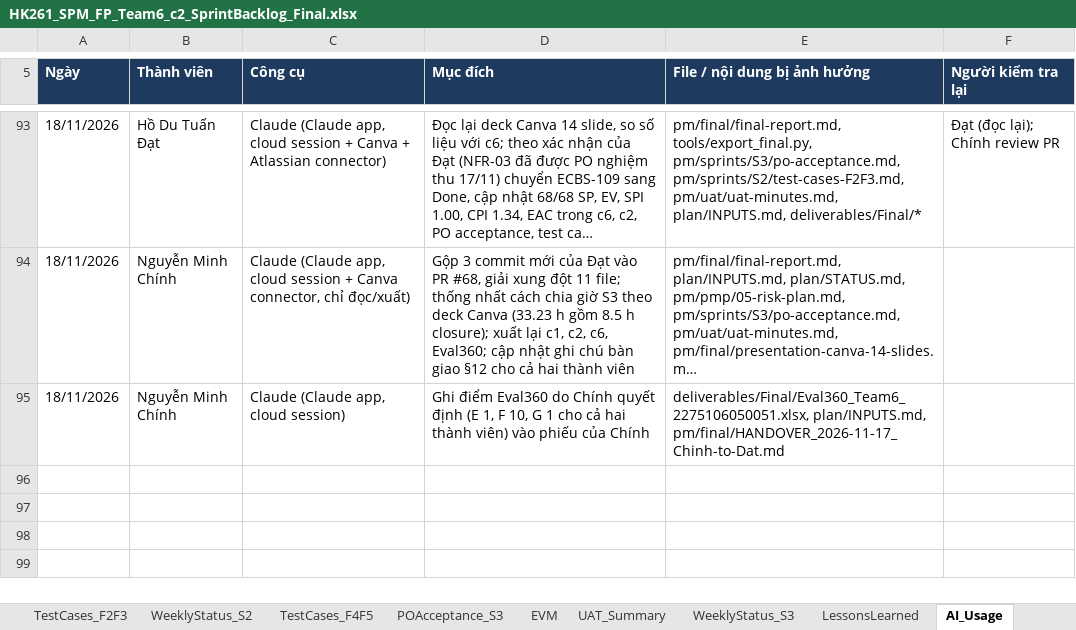
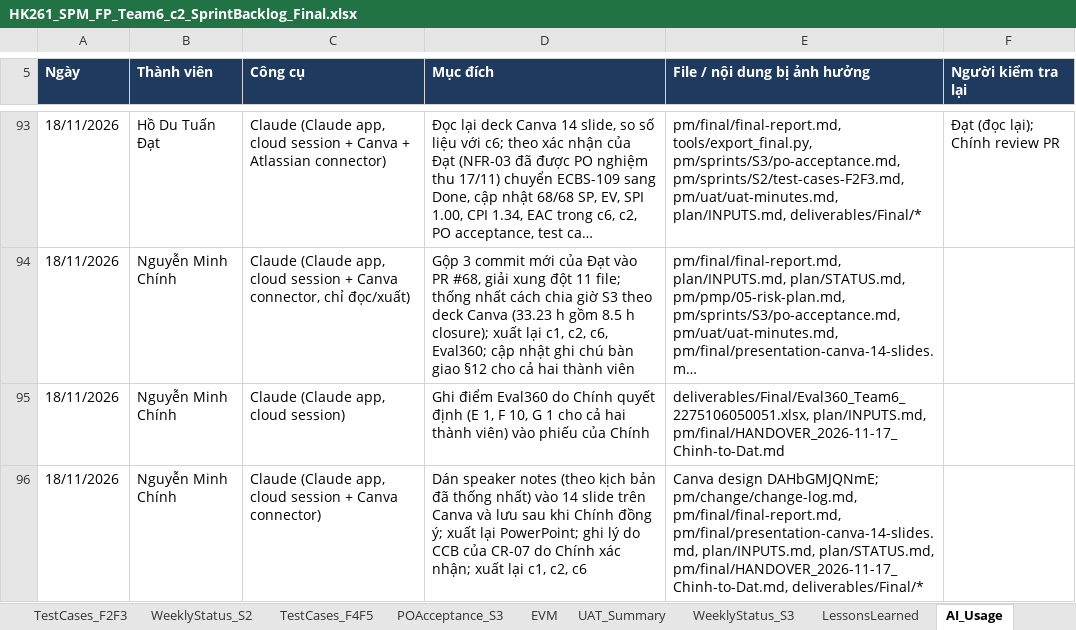
Before and after one commit to Tdat10052499/E-Commercial-Book-Store, an Excel workbook: deliverables/Final/HK261_SPM_FP_Team6_c2_SprintBacklog_Final.xlsx, sheet AI_Usage, drawn as a sheet; only a part is shown, gaps mark what is left out; long unchanged cells end in …; values as stored, in another font and other column widths than the file's, no borders; the diff names each change by its address in the sheet, - before the commit and + after, or states it on an @@ line.

```diff
--- a/deliverables/Final/HK261_SPM_FP_Team6_c2_SprintBacklog_Final.xlsx (sheet AI_Usage)
+++ b/deliverables/Final/HK261_SPM_FP_Team6_c2_SprintBacklog_Final.xlsx (sheet AI_Usage)
+row 96: 18/11/2026 | Nguyễn Minh Chính | Claude (Claude app, cloud session + Canva connector) | Dán speaker notes (theo kịch bản đã thống nhất) vào 14 slide trên Canva và lưu sau khi Chính đồng ý; xuất lại PowerPoint; ghi lý do CCB của CR-07 do Chính xác nhận; xuất lại c1, c2, c6 | Canva design DAHbGMJQNmE; pm/change/change-log.md, pm/final/final-report.md, pm/final/presentation-canva-14-slides.md, plan/INPUTS.md, plan/STATUS.md, pm/final/HANDOVER_2026-11-17_Chinh-to-Dat.md, deliverables/Final/*
```
Also changed, not shown: sheet UAT_Summary, sheet LessonsLearned, deliverables/Final/Eval360_Team6_2374802010097.xlsx, 5 other files.
